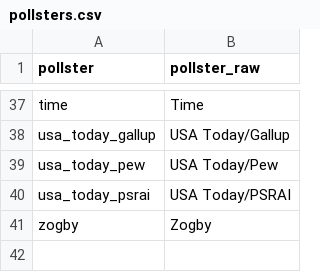
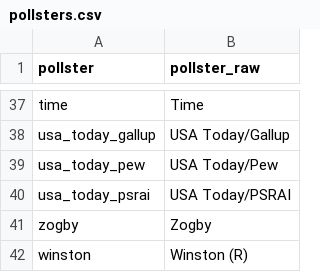
Before and after one commit to nickahamed/BSTM, a CSV file: proj/pollsters.csv, drawn as a sheet; only a part is shown, gaps mark what is left out; the diff names each change by its address in the sheet, - before the commit and + after, or states it on an @@ line.

```diff
--- a/proj/pollsters.csv
+++ b/proj/pollsters.csv
+row 42: winston | Winston (R)
```
Also changed, not shown: proj/test_dat.csv, 2 other files.
